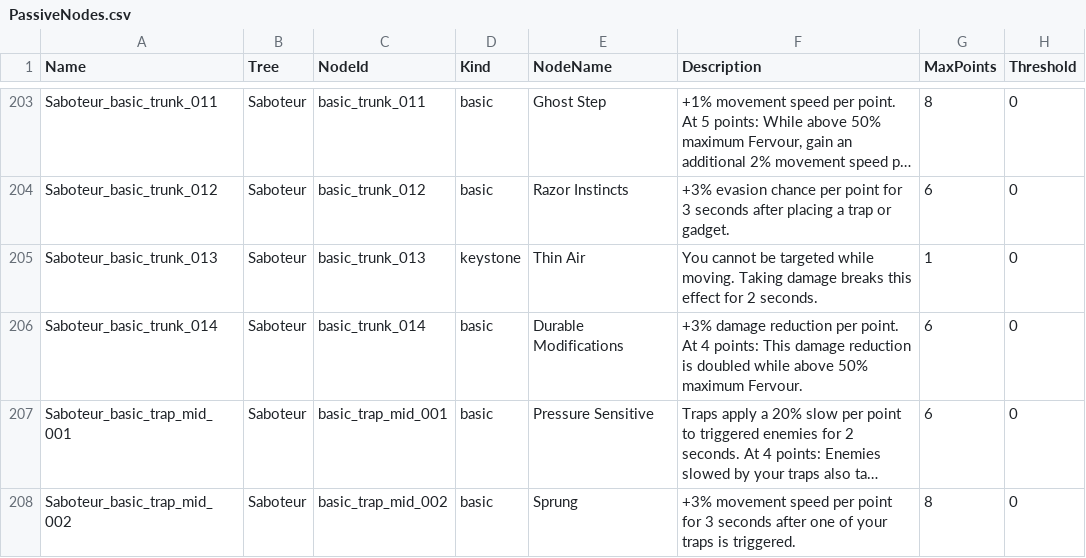
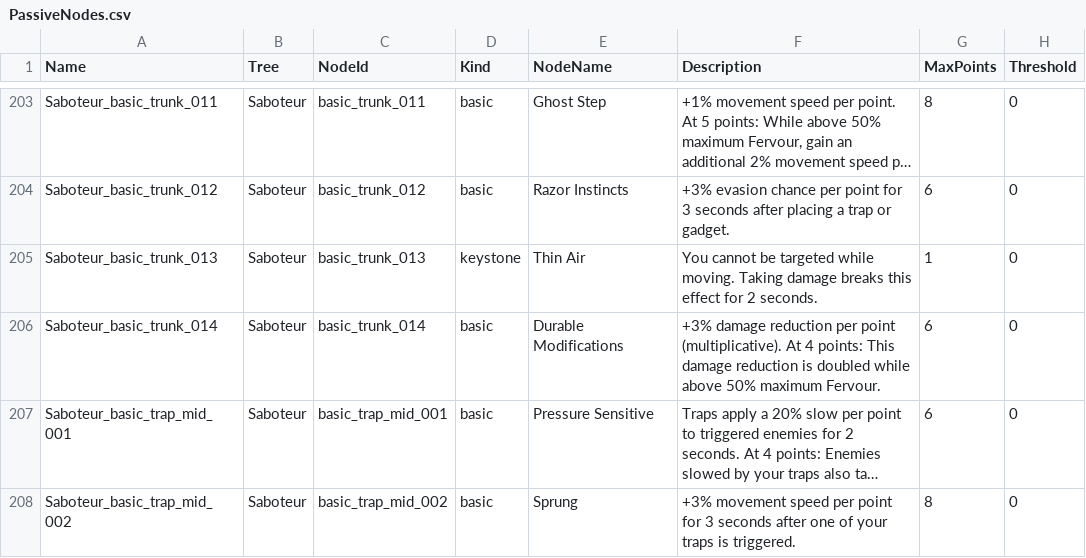
Before and after one commit to sdubois777/Cataclysm, a CSV file: game/Data/PassiveNodes.csv, drawn as a sheet; only a part is shown, gaps mark what is left out; long unchanged cells end in …; the diff names each change by its address in the sheet, - before the commit and + after, or states it on an @@ line.

```diff
--- a/game/Data/PassiveNodes.csv
+++ b/game/Data/PassiveNodes.csv
-F206 (Description): …reduction per point. At 4…
+F206 (Description): …reduction per point (multiplicative). At 4…
```
Also changed, not shown: 6 other files.
